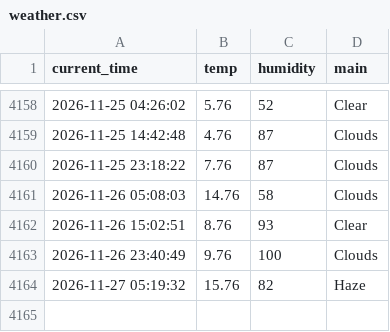
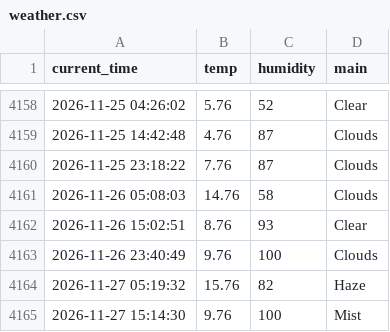
Before and after one commit to 9donghae/weather_5m, a CSV file: weather.csv, drawn as a sheet; only a part is shown, gaps mark what is left out.

```diff
--- a/weather.csv
+++ b/weather.csv
@@ -4164 +4164,2 @@ current_time,temp,humidity,main
 2026-11-27 05:19:32,15.76,82,Haze
+2026-11-27 15:14:30,9.76,100,Mist
```
